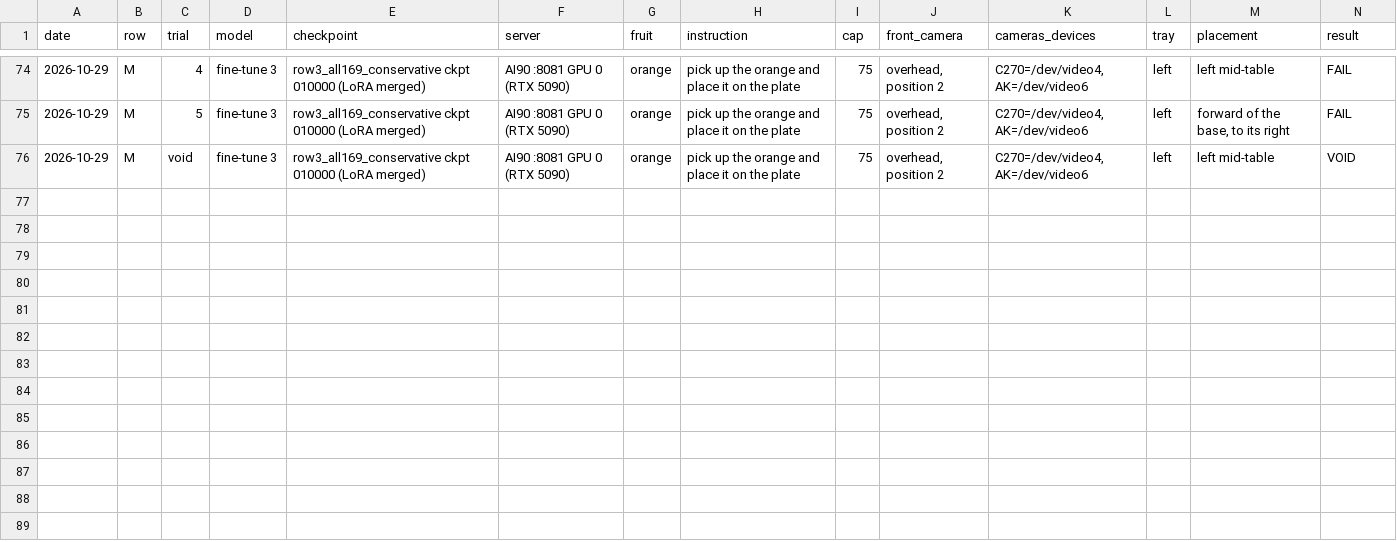
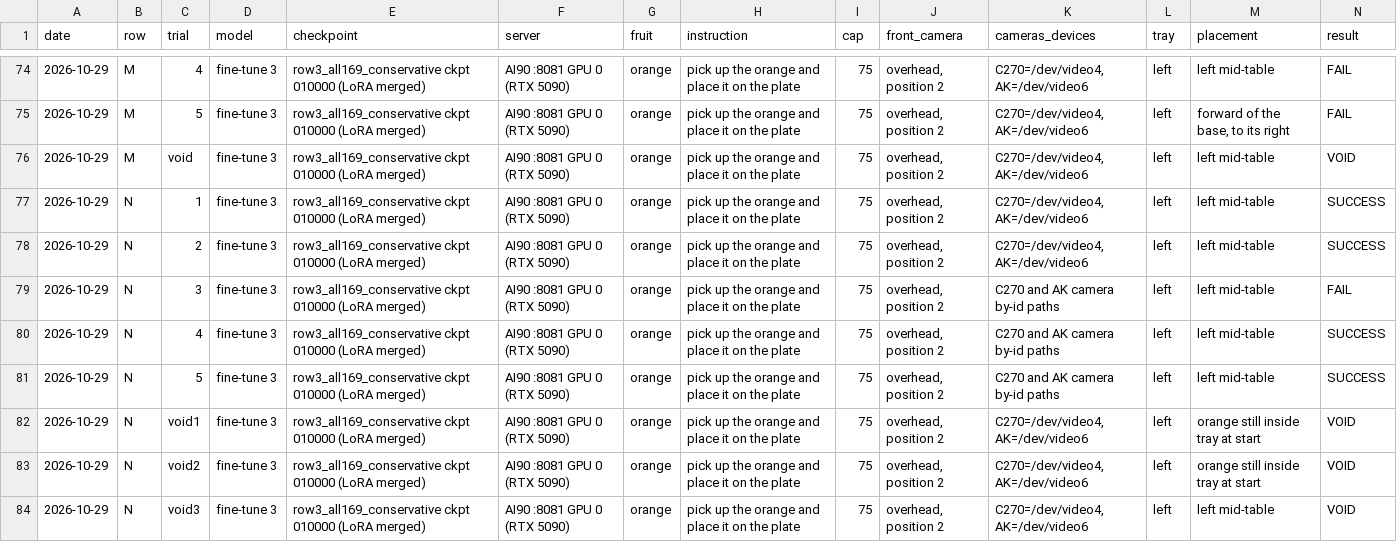
Before and after one commit to Gitgai/lerobot, a CSV file: projects/testproject/results/so101_bench_20261019/trials.csv, drawn as a sheet; only a part is shown, gaps mark what is left out; rows hold the shown columns only; the diff names each change by its address in the sheet, - before the commit and + after, or states it on an @@ line.

```diff
--- a/projects/testproject/results/so101_bench_20261019/trials.csv
+++ b/projects/testproject/results/so101_bench_20261019/trials.csv
+row 77: 2026-10-29 | N | 1 | fine-tune 3 | row3_all169_conservative ckpt 010000 (LoRA merged) | AI90 :8081 GPU 0 (RTX 5090) | orange | pick up the orange and place it on the plate | 75 | overhead, position 2 | C270=/dev/video4, AK=/dev/video6 | left | left mid-table | SUCCESS
+row 78: 2026-10-29 | N | 2 | fine-tune 3 | row3_all169_conservative ckpt 010000 (LoRA merged) | AI90 :8081 GPU 0 (RTX 5090) | orange | pick up the orange and place it on the plate | 75 | overhead, position 2 | C270=/dev/video4, AK=/dev/video6 | left | left mid-table | SUCCESS
+row 79: 2026-10-29 | N | 3 | fine-tune 3 | row3_all169_conservative ckpt 010000 (LoRA merged) | AI90 :8081 GPU 0 (RTX 5090) | orange | pick up the orange and place it on the plate | 75 | overhead, position 2 | C270 and AK camera by-id paths | left | left mid-table | FAIL
+row 80: 2026-10-29 | N | 4 | fine-tune 3 | row3_all169_conservative ckpt 010000 (LoRA merged) | AI90 :8081 GPU 0 (RTX 5090) | orange | pick up the orange and place it on the plate | 75 | overhead, position 2 | C270 and AK camera by-id paths | left | left mid-table | SUCCESS
+row 81: 2026-10-29 | N | 5 | fine-tune 3 | row3_all169_conservative ckpt 010000 (LoRA merged) | AI90 :8081 GPU 0 (RTX 5090) | orange | pick up the orange and place it on the plate | 75 | overhead, position 2 | C270 and AK camera by-id paths | left | left mid-table | SUCCESS
+row 82: 2026-10-29 | N | void1 | fine-tune 3 | row3_all169_conservative ckpt 010000 (LoRA merged) | AI90 :8081 GPU 0 (RTX 5090) | orange | pick up the orange and place it on the plate | 75 | overhead, position 2 | C270=/dev/video4, AK=/dev/video6 | left | orange still inside tray at start | VOID
+row 83: 2026-10-29 | N | void2 | fine-tune 3 | row3_all169_conservative ckpt 010000 (LoRA merged) | AI90 :8081 GPU 0 (RTX 5090) | orange | pick up the orange and place it on the plate | 75 | overhead, position 2 | C270=/dev/video4, AK=/dev/video6 | left | orange still inside tray at start | VOID
+row 84: 2026-10-29 | N | void3 | fine-tune 3 | row3_all169_conservative ckpt 010000 (LoRA merged) | AI90 :8081 GPU 0 (RTX 5090) | orange | pick up the orange and place it on the plate | 75 | overhead, position 2 | C270=/dev/video4, AK=/dev/video6 | left | left mid-table | VOID
```
Also changed, not shown: projects/testproject/results/so101_bench_20261019/trials_full.csv, 15 other files.
